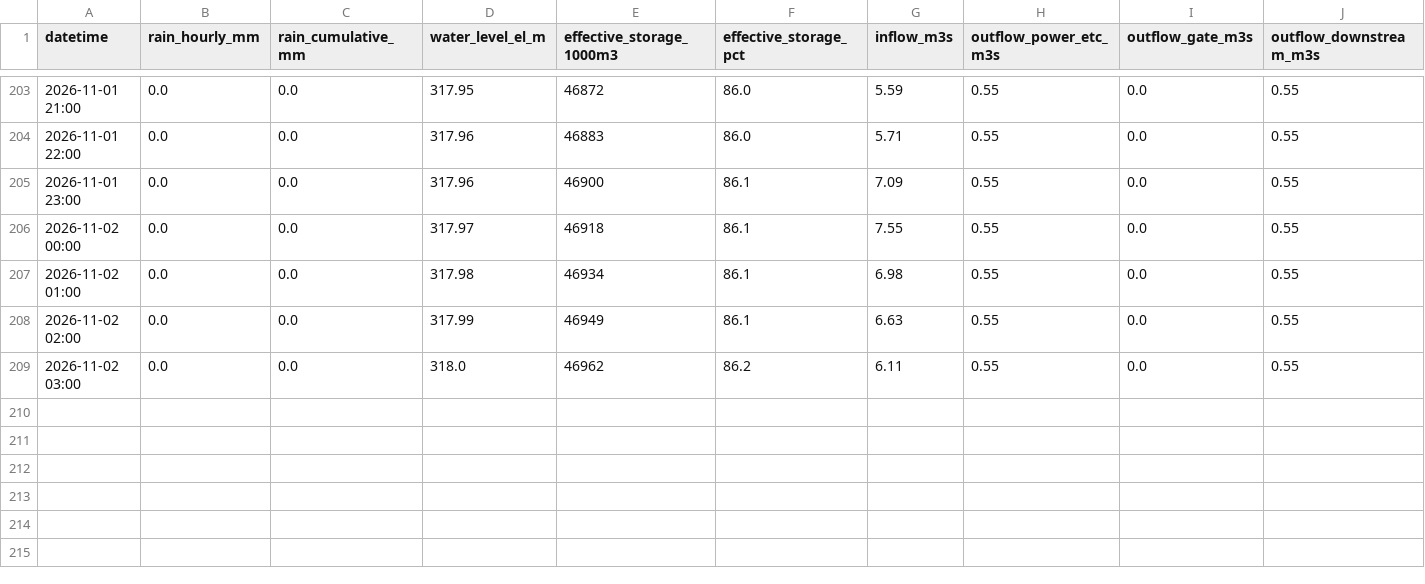
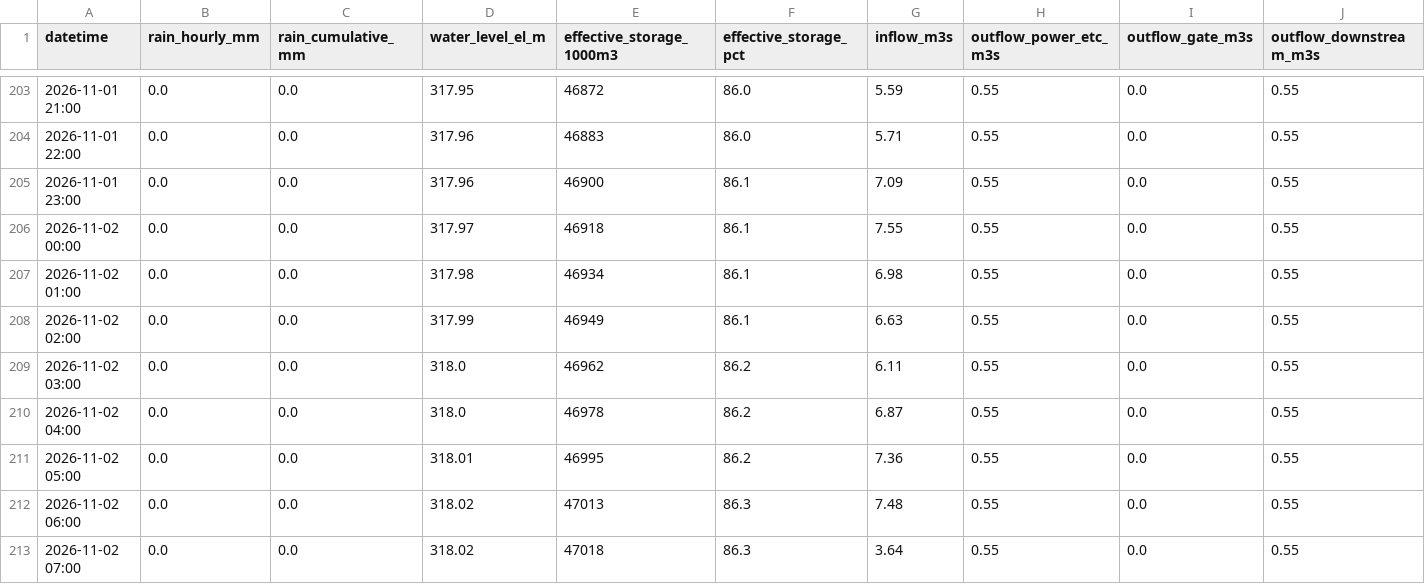
Before and after one commit to coticoticotty/miho-dam-data, a CSV file: data/miho_dam_history.csv, drawn as a sheet; only a part is shown, gaps mark what is left out; the diff names each change by its address in the sheet, - before the commit and + after, or states it on an @@ line.

```diff
--- a/data/miho_dam_history.csv
+++ b/data/miho_dam_history.csv
+row 210: 2026-11-02 04:00 | 0.0 | 0.0 | 318.0 | 46978 | 86.2 | 6.87 | 0.55 | 0.0 | 0.55
+row 211: 2026-11-02 05:00 | 0.0 | 0.0 | 318.01 | 46995 | 86.2 | 7.36 | 0.55 | 0.0 | 0.55
+row 212: 2026-11-02 06:00 | 0.0 | 0.0 | 318.02 | 47013 | 86.3 | 7.48 | 0.55 | 0.0 | 0.55
+row 213: 2026-11-02 07:00 | 0.0 | 0.0 | 318.02 | 47018 | 86.3 | 3.64 | 0.55 | 0.0 | 0.55
```
